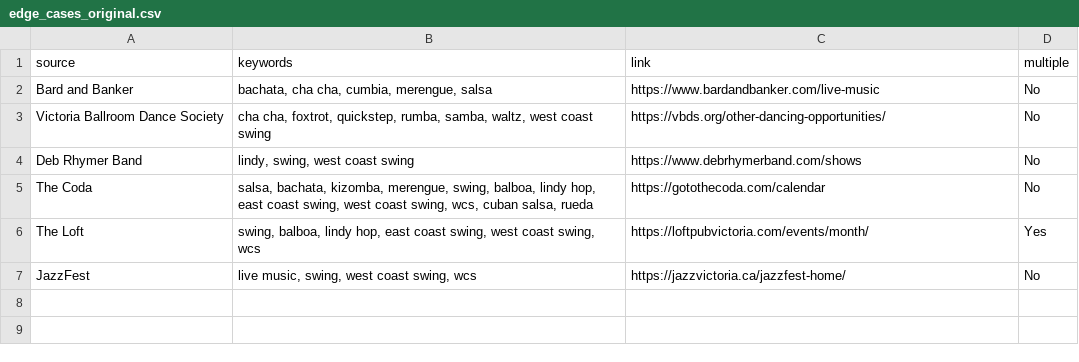
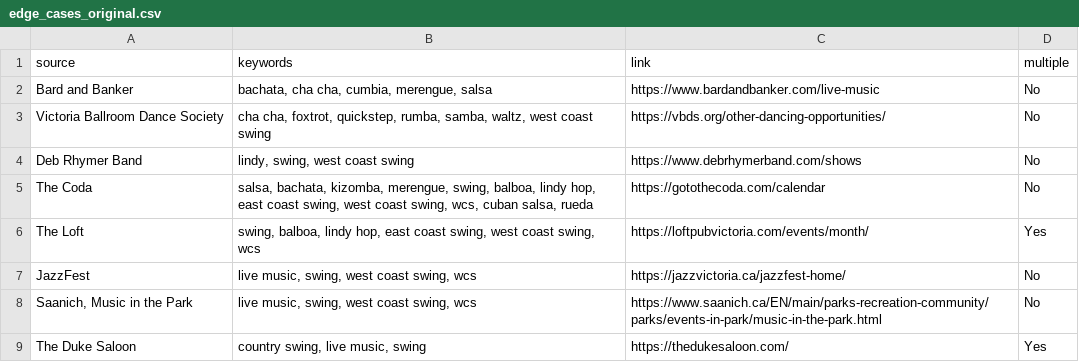
Before and after one commit to LindsayMoir/social_dance_app, a CSV file: data/other/edge_cases_original.csv, drawn as a sheet; the diff names each change by its address in the sheet, - before the commit and + after, or states it on an @@ line.

Commit message:
Added the duke saloon to edge_cases.

```diff
--- a/data/other/edge_cases_original.csv
+++ b/data/other/edge_cases_original.csv
+row 8: Saanich, Music in the Park | live music, swing, west coast swing, wcs | https://www.saanich.ca/EN/main/parks-recreation-community/parks/events-in-park/music-in-the-park.html | No
+row 9: The Duke Saloon | country swing, live music, swing | https://thedukesaloon.com/ | Yes
```
Also changed, not shown: 2 other files.
